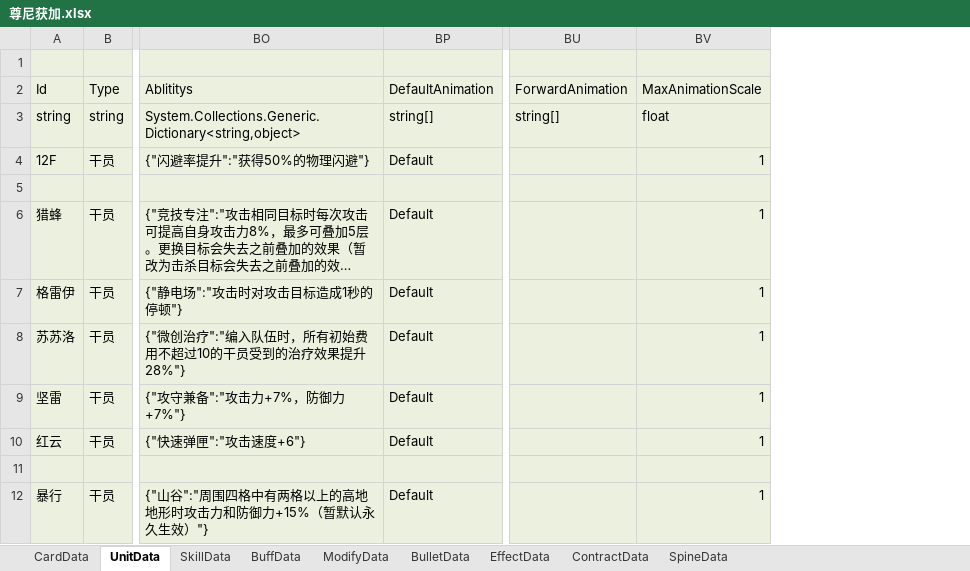
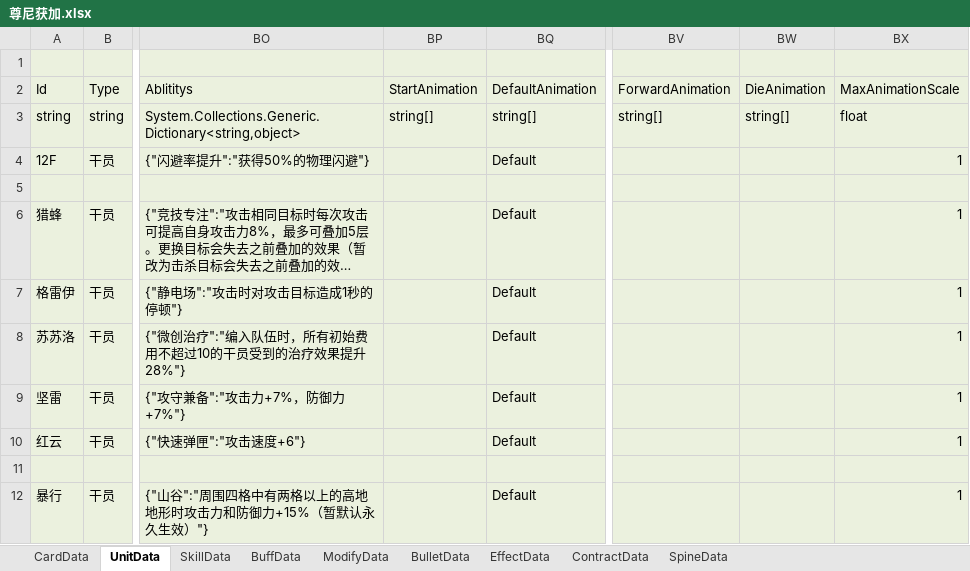
Before and after one commit to XR-857342619/ArkN, an Excel workbook: Excel/尊尼获加/尊尼获加.xlsx, sheet UnitData, drawn as a sheet; only a part is shown, gaps mark what is left out; long unchanged cells end in …; values as stored, in another font and other column widths than the file's, no borders; the diff names each change by its address in the sheet, - before the commit and + after, or states it on an @@ line.

```diff
--- a/Excel/尊尼获加/尊尼获加.xlsx (sheet UnitData)
+++ b/Excel/尊尼获加/尊尼获加.xlsx (sheet UnitData)
+column BP, rows 2-3: StartAnimation | string[]
+column BW, rows 2-3: DieAnimation | string[]
```
Also changed, not shown: Excel/Diy优胜/恶堕凛视.xlsx, Excel/Main/先锋.xlsx, 16 other files.
